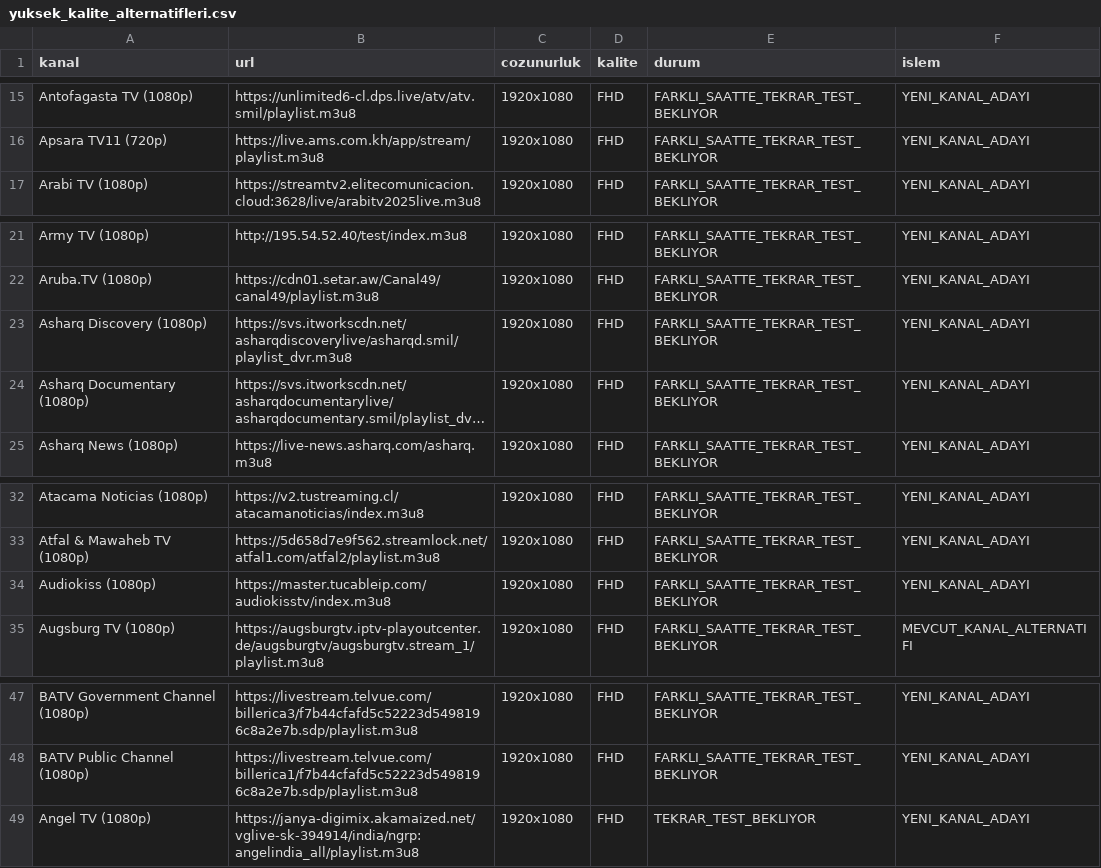
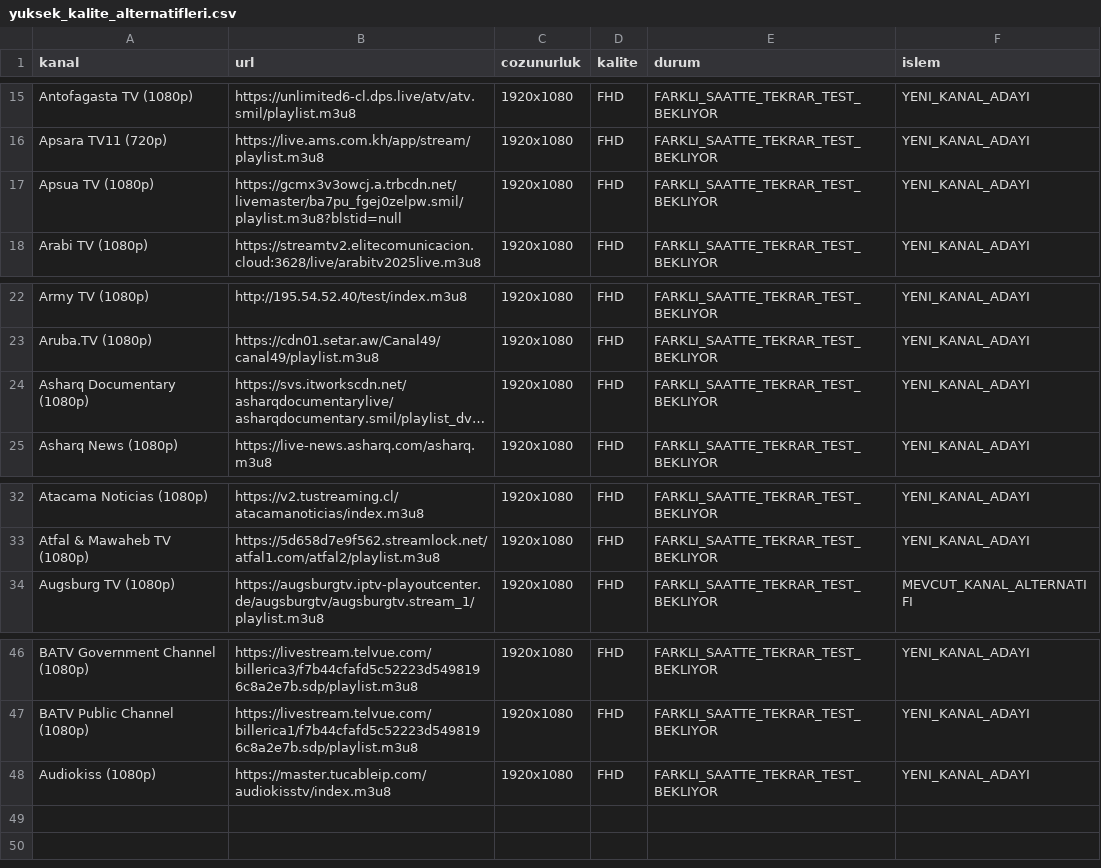
Before and after one commit to Madsc55/madsc-tv, a CSV file: madsc_kesif/yuksek_kalite_alternatifleri.csv, drawn as a sheet; only a part is shown, gaps mark what is left out; long unchanged cells end in …; removed rows and columns are numbered as before the commit, all else as after; the diff names each change by its address in the sheet, - before the commit and + after, or states it on an @@ line.

```diff
--- a/madsc_kesif/yuksek_kalite_alternatifleri.csv
+++ b/madsc_kesif/yuksek_kalite_alternatifleri.csv
+row 17: Apsua TV (1080p) | https://gcmx3v3owcj.a.trbcdn.net/livemaster/ba7pu_fgej0zelpw.smil/playlist.m3u8?blstid=null | 1920x1080 | FHD | FARKLI_SAATTE_TEKRAR_TEST_BEKLIYOR | YENI_KANAL_ADAYI
-row 23: Asharq Discovery (1080p) | https://svs.itworkscdn.net/asharqdiscoverylive/asharqd.smil/playlist_dvr.m3u8 | 1920x1080 | FHD | FARKLI_SAATTE_TEKRAR_TEST_BEKLIYOR | YENI_KANAL_ADAYI
-row 34: Audiokiss (1080p) | https://master.tucableip.com/audiokisstv/index.m3u8 | 1920x1080 | FHD | FARKLI_SAATTE_TEKRAR_TEST_BEKLIYOR | YENI_KANAL_ADAYI
-A48 (kanal): Angel TV (1080p)
+A48 (kanal): Audiokiss (1080p)
-B48 (url): https://janya-digimix.akamaized.net/vglive-sk-394914/india/ngrp:angelindia_all/playlist.m3u8
+B48 (url): https://master.tucableip.com/audiokisstv/index.m3u8
-E48 (durum): TEKRAR_TEST_BEKLIYOR
+E48 (durum): FARKLI_SAATTE_TEKRAR_TEST_BEKLIYOR
```
Also changed, not shown: madsc_kesif/ana_liste_saglik_raporu.csv, 5 other files.
